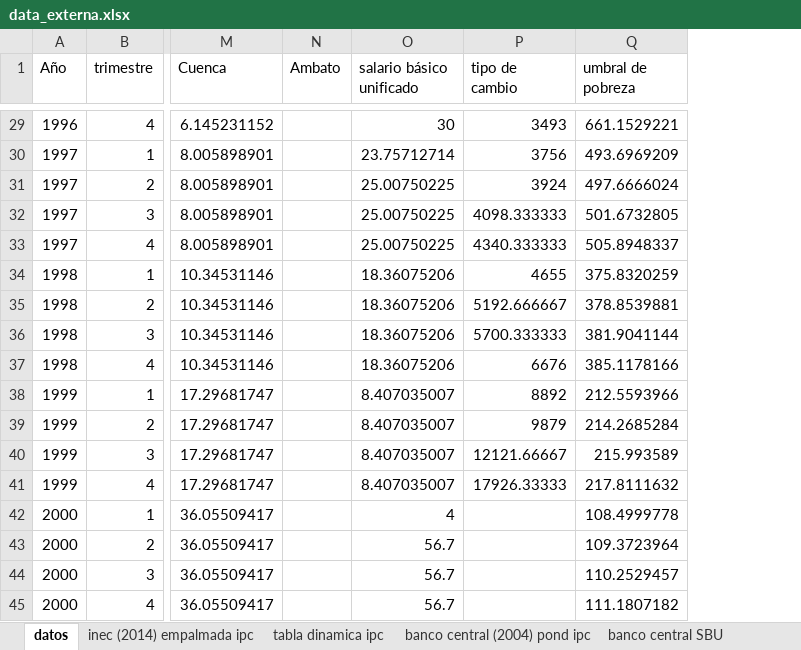
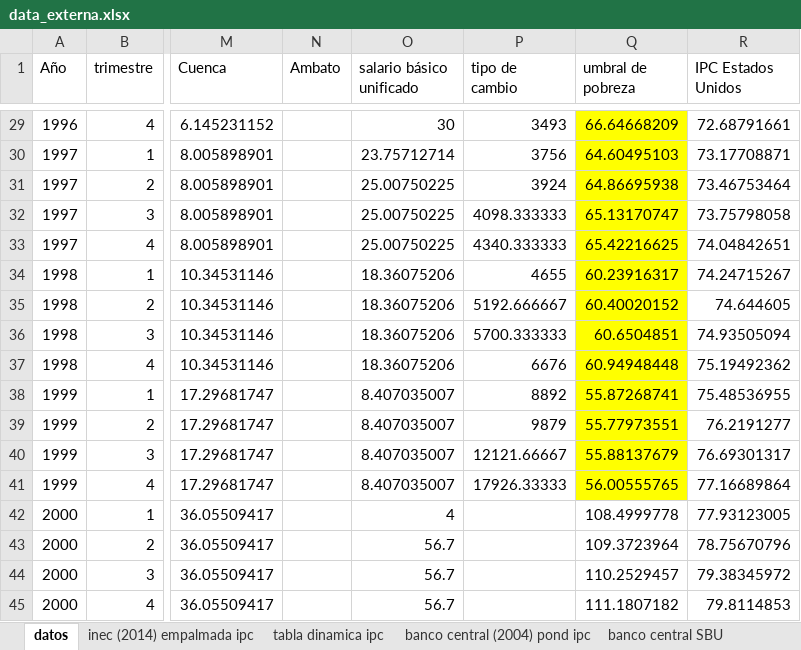
Before and after one commit to oejaramillo/salario-minimo-y-pobreza-Ecuador, an Excel workbook: data_externa.xlsx, sheet datos, drawn as a sheet; only a part is shown, gaps mark what is left out; values as stored, in another font and other column widths than the file's, no borders; the diff covers the shown part only; the diff names each change by its address in the sheet, - before the commit and + after, or states it on an @@ line.

Commit message:
corrección con IPC de Estados Unidos para valores antes de 2000

```diff
--- a/data_externa.xlsx (sheet datos)
+++ b/data_externa.xlsx (sheet datos)
+column R (IPC Estados Unidos), rows 29-45: 72.68791661 | 73.17708871 | 73.46753464 | 73.75798058 | 74.04842651 | 74.24715267 | 74.644605 | 74.93505094 | 75.19492362 | 75.48536955 | 76.2191277 | 76.69301317 | 77.16689864 | 77.93123005 | 78.75670796 | 79.38345972 | 79.8114853
-Q29:Q41 fill: none
+Q29:Q41 fill: #FFFF00
-Q29 (umbral de pobreza): 661.1529221
+Q29 (umbral de pobreza): 66.64668209
-Q30 (umbral de pobreza): 493.6969209
+Q30 (umbral de pobreza): 64.60495103
-Q31 (umbral de pobreza): 497.6666024
+Q31 (umbral de pobreza): 64.86695938
-Q32 (umbral de pobreza): 501.6732805
+Q32 (umbral de pobreza): 65.13170747
-Q33 (umbral de pobreza): 505.8948337
+Q33 (umbral de pobreza): 65.42216625
-Q34 (umbral de pobreza): 375.8320259
+Q34 (umbral de pobreza): 60.23916317
-Q35 (umbral de pobreza): 378.8539881
+Q35 (umbral de pobreza): 60.40020152
-Q36 (umbral de pobreza): 381.9041144
+Q36 (umbral de pobreza): 60.6504851
-Q37 (umbral de pobreza): 385.1178166
+Q37 (umbral de pobreza): 60.94948448
-Q38 (umbral de pobreza): 212.5593966
+Q38 (umbral de pobreza): 55.87268741
-Q39 (umbral de pobreza): 214.2685284
+Q39 (umbral de pobreza): 55.77973551
-Q40 (umbral de pobreza): 215.993589
+Q40 (umbral de pobreza): 55.88137679
-Q41 (umbral de pobreza): 217.8111632
+Q41 (umbral de pobreza): 56.00555765
```
Also changed, not shown: 27 edited cells and cell formats elsewhere in this sheet, sheet Banco central umbrales pobreza, other sheet tabs, charts or pictures, 16 other files.
